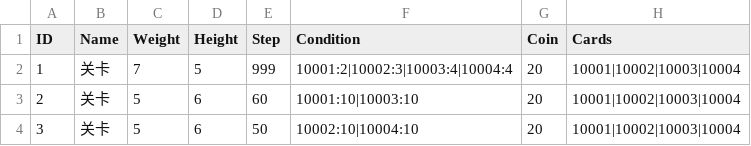
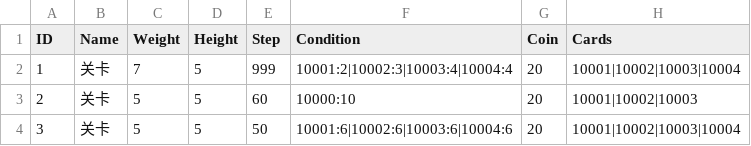
Before and after one commit to liujin-max/WxGame, a CSV file: Assets/Resources/CSV/Stage.csv, drawn as a sheet.

```diff
--- a/Assets/Resources/CSV/Stage.csv
+++ b/Assets/Resources/CSV/Stage.csv
@@ -2,3 +2,3 @@ ID,Name,Weight,Height,Step,Condition,Coin,Cards
 1,关卡,7,5,999,10001:2|10002:3|10003:4|10004:4,20,10001|10002|10003|10004
-2,关卡,5,6,60,10001:10|10003:10,20,10001|10002|10003|10004
-3,关卡,5,6,50,10002:10|10004:10,20,10001|10002|10003|10004
+2,关卡,5,5,60,10000:10,20,10001|10002|10003
+3,关卡,5,5,50,10001:6|10002:6|10003:6|10004:6,20,10001|10002|10003|10004
```
Also changed, not shown: 口袋猫猫/Stage.csv, 3 other files.
